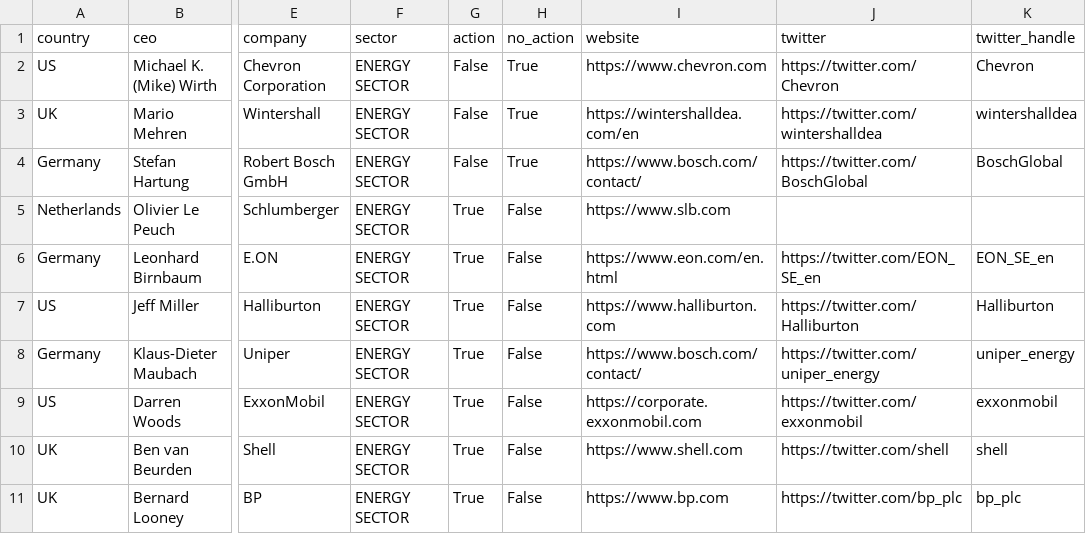
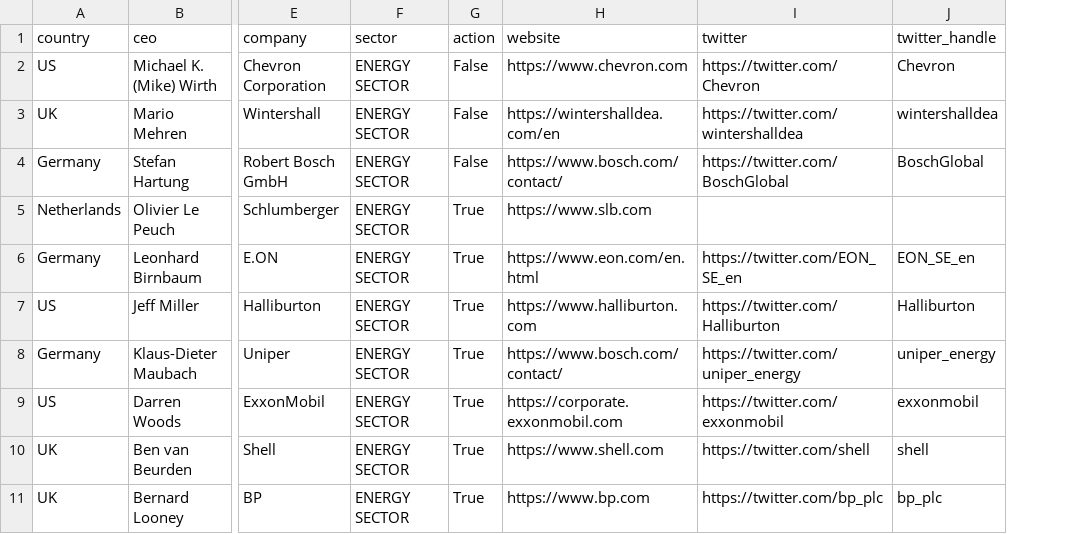
Before and after one commit to jaltekruse/boycott-russia, a CSV file: data.csv, drawn as a sheet; only a part is shown, gaps mark what is left out; the diff names each change by its address in the sheet, - before the commit and + after, or states it on an @@ line.

Commit message:
Remove extra action column

```diff
--- a/data.csv
+++ b/data.csv
-column H (no_action), rows 2-11: True | True | True | False | False | False | False | False | False | False
```
Also changed, not shown: 1 other file.
